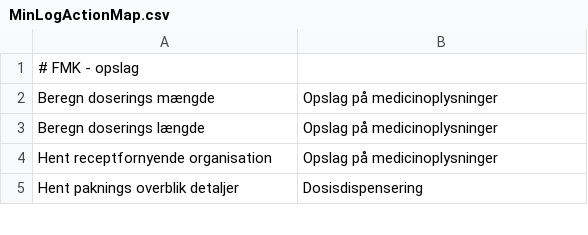
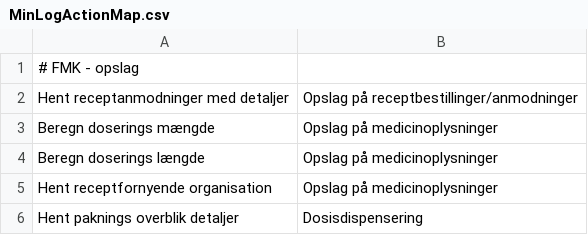
Before and after one commit to trifork/fmk-minlog-categories, a CSV file: src/MinLogActionMap.csv, drawn as a sheet; only a part is shown.

Commit message:
FMK-7822 Ny service

```diff
--- a/src/MinLogActionMap.csv
+++ b/src/MinLogActionMap.csv
@@ -1,2 +1,3 @@
 # FMK - opslag
+Hent receptanmodninger med detaljer;Opslag på receptbestillinger/anmodninger
 Beregn doserings mængde;Opslag på medicinoplysninger
```
